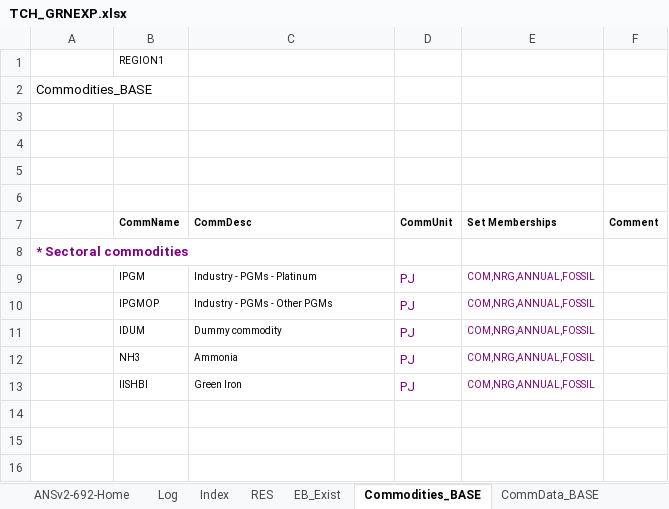
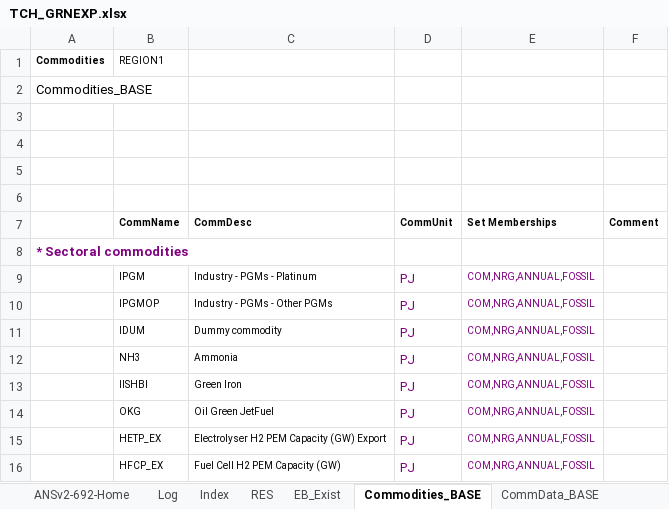
Before and after one commit to brunomerven/SATIMGE, an Excel workbook: SATIM/DataSpreadsheets/TCH_GRNEXP.xlsx, sheet Commodities_BASE, drawn as a sheet; values as stored, in another font and other column widths than the file's, no borders; charts and pictures not drawn; the diff names each change by its address in the sheet, - before the commit and + after, or states it on an @@ line.

```diff
--- a/SATIM/DataSpreadsheets/TCH_GRNEXP.xlsx (sheet Commodities_BASE)
+++ b/SATIM/DataSpreadsheets/TCH_GRNEXP.xlsx (sheet Commodities_BASE)
-A1: (empty)
+A1: Commodities
+row 14:  | OKG | Oil Green JetFuel | PJ | COM,NRG,ANNUAL,FOSSIL
+row 15:  | HETP_EX | Electrolyser H2 PEM Capacity (GW) Export | PJ | COM,NRG,ANNUAL,FOSSIL
+row 16:  | HFCP_EX | Fuel Cell H2 PEM Capacity (GW) | PJ | COM,NRG,ANNUAL,FOSSIL
```
Also changed, not shown: sheet Scenarios, sheet ProcData_exportLevels, sheet RES, sheet Processes_BASE, sheet Index, formulas that keep their value, charts or pictures, CGE/1model.xlsx, SATIMGE.xlsm, 52 other files.
